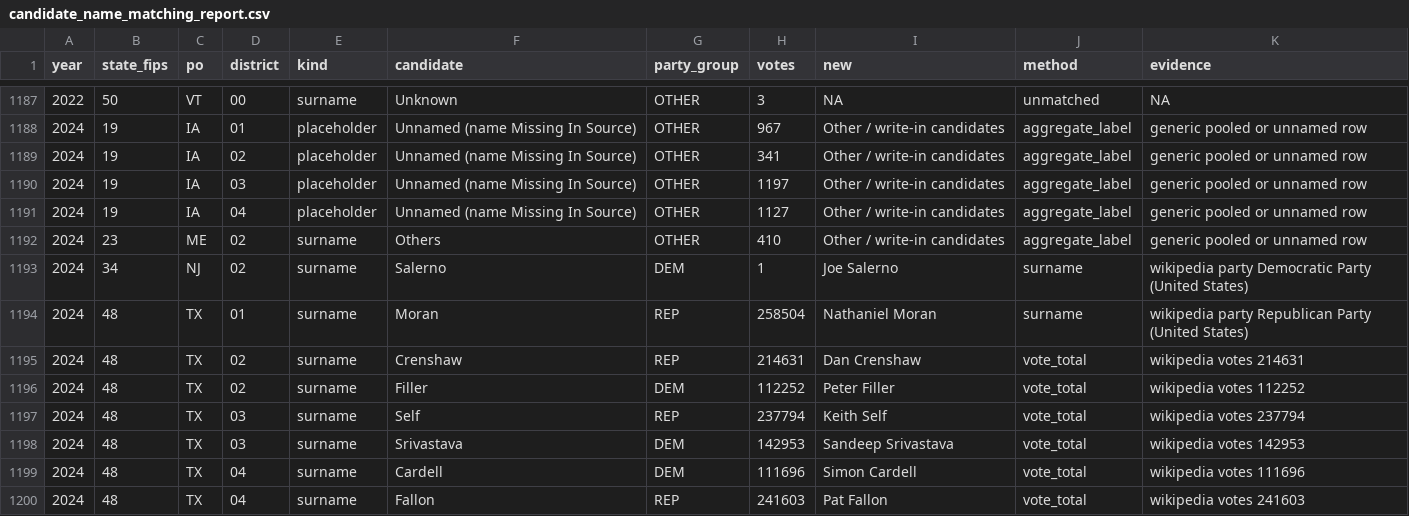
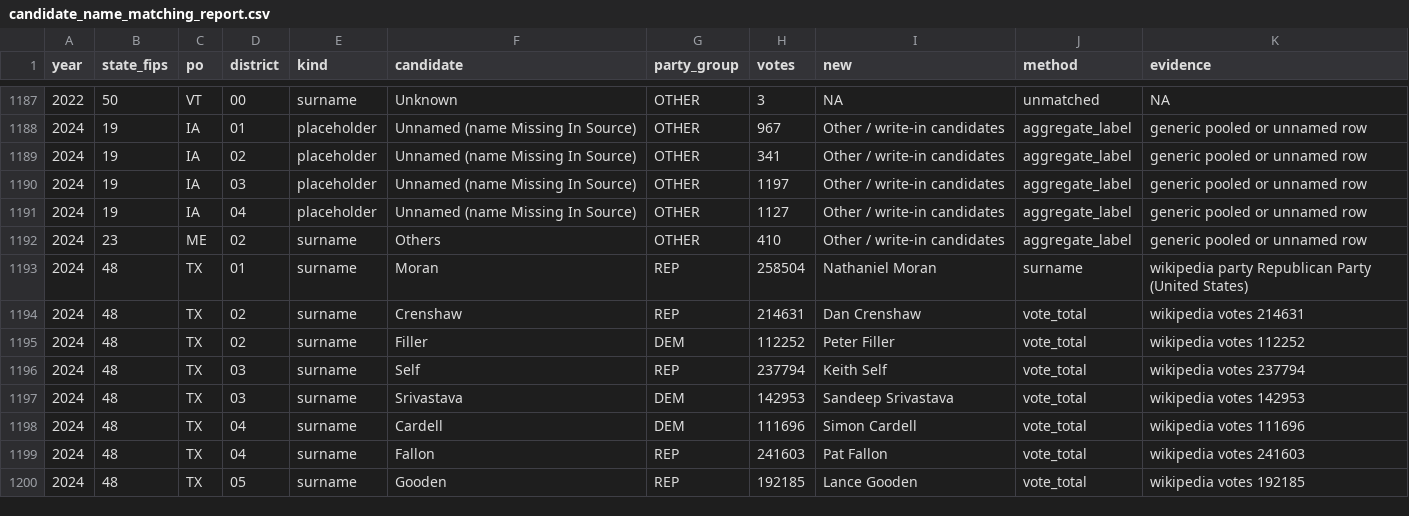
Before and after one commit to pmheideman/us-county-election-results, a CSV file: R/output/candidate_name_matching_report.csv, drawn as a sheet; only a part is shown, gaps mark what is left out; the shorter side is filled out with more unchanged rows.

```diff
--- a/R/output/candidate_name_matching_report.csv
+++ b/R/output/candidate_name_matching_report.csv
@@ -1192,3 +1192,2 @@ year,state_fips,po,district,kind,candidate,party_group,votes,new,method,evidence
 2024,23,ME,02,surname,Others,OTHER,410,Other / write-in candidates,aggregate_label,generic pooled or unnamed row
-2024,34,NJ,02,surname,Salerno,DEM,1,Joe Salerno,surname,wikipedia party Democratic Party (United States)
 2024,48,TX,01,surname,Moran,REP,258504,Nathaniel Moran,surname,wikipedia party Republican Party (United States)
```
Also changed, not shown: R/data/source_registry.csv, R/output/data_corrections_log.csv, 13 other files.
